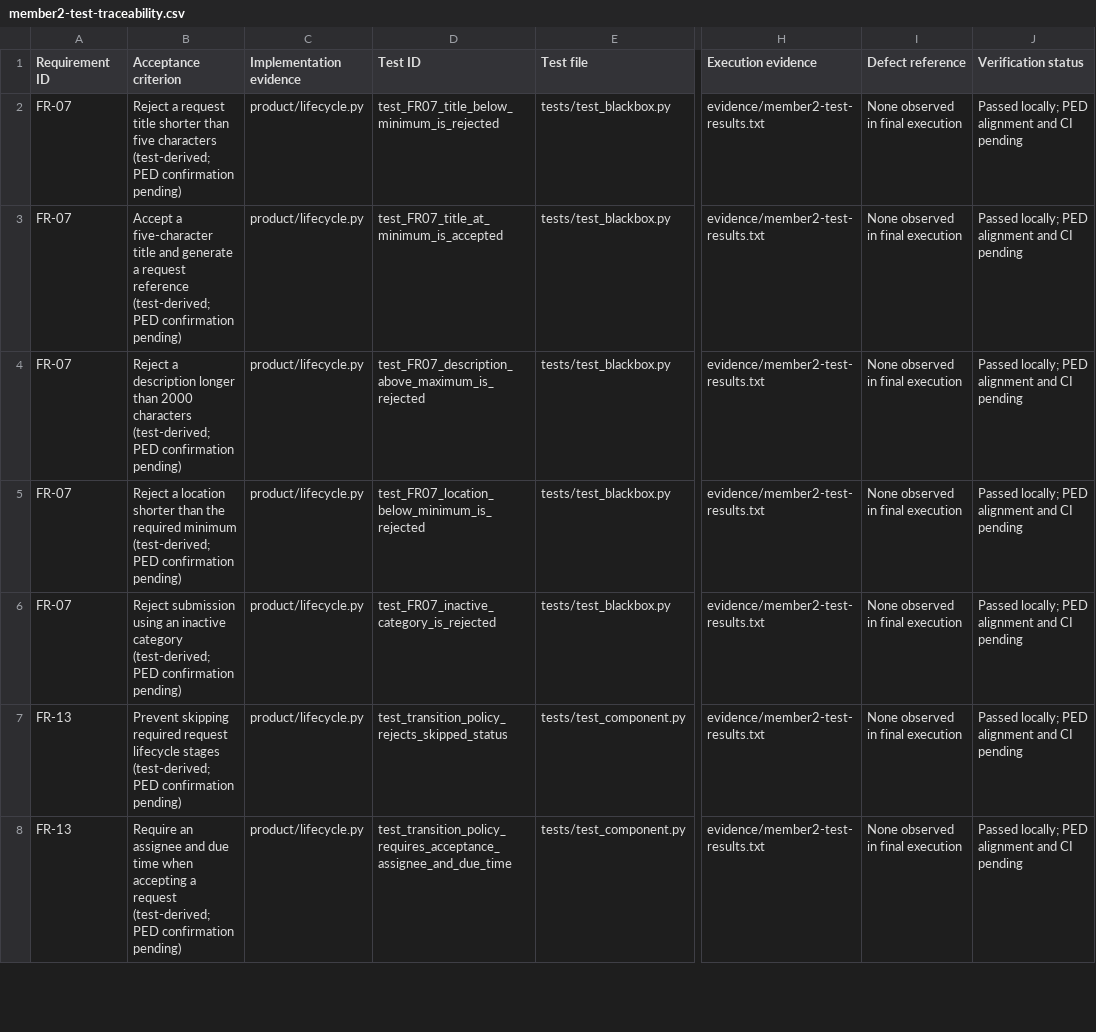
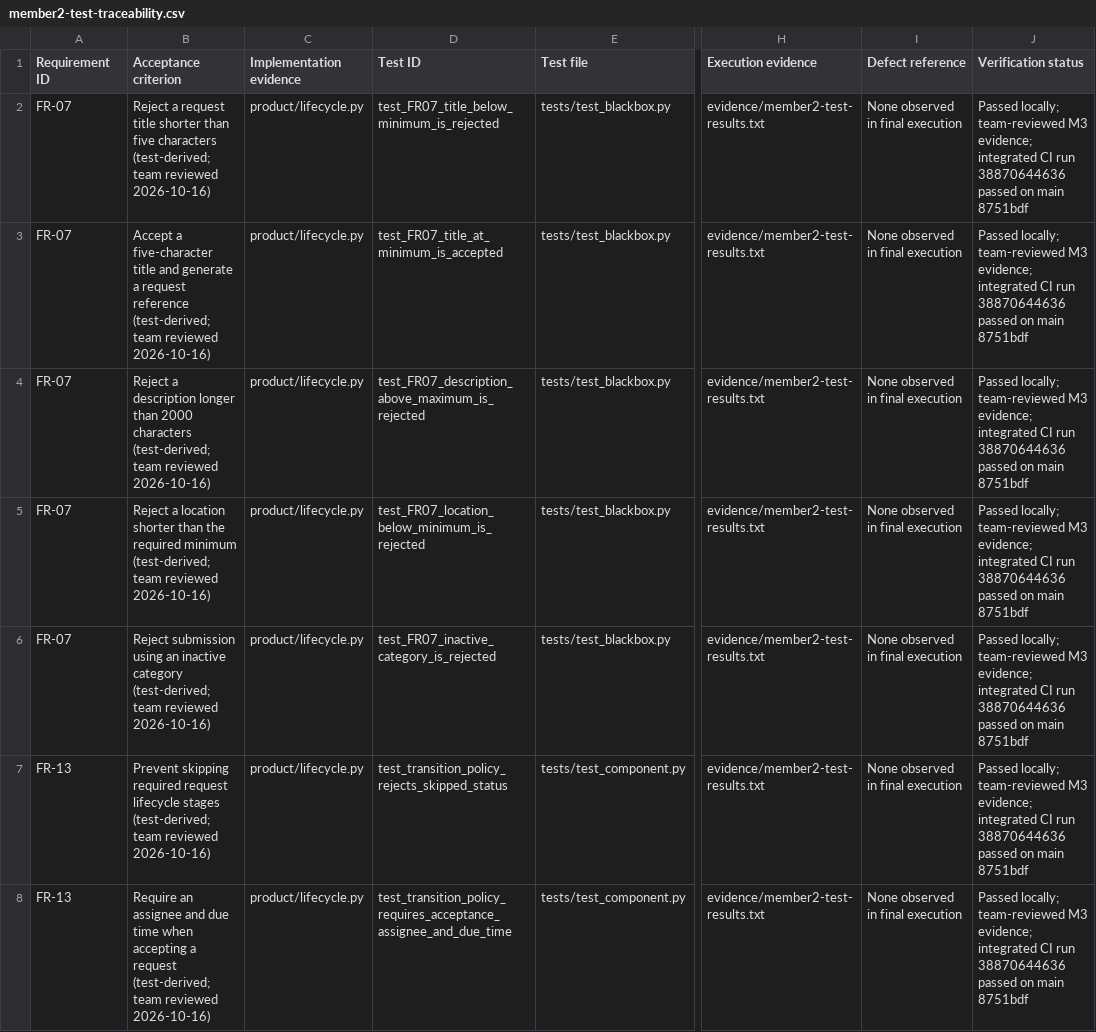
Before and after one commit to VoidMeBro/SEN381-CivicConnect-Lineup, a CSV file: docs/member1_m2/evidence/member2-test-traceability.csv, drawn as a sheet; only a part is shown, gaps mark what is left out; the diff covers the shown part only; the diff names each change by its address in the sheet, - before the commit and + after, or states it on an @@ line.

Commit message:
Update M3 PED for verified local release

```diff
--- a/docs/member1_m2/evidence/member2-test-traceability.csv
+++ b/docs/member1_m2/evidence/member2-test-traceability.csv
-B2 (Acceptance criterion): …characters (test-derived; PED confirmation pending)
+B2 (Acceptance criterion): …characters (test-derived; team reviewed 2026-10-16)
-J2:J8 (Verification status): Passed locally; PED alignment and CI pending
+J2:J8 (Verification status): Passed locally; team-reviewed M3 evidence; integrated CI run 38870644636 passed on main 8751bdf
-B3 (Acceptance criterion): …reference (test-derived; PED confirmation pending)
+B3 (Acceptance criterion): …reference (test-derived; team reviewed 2026-10-16)
-B4 (Acceptance criterion): …characters (test-derived; PED confirmation pending)
+B4 (Acceptance criterion): …characters (test-derived; team reviewed 2026-10-16)
-B5 (Acceptance criterion): …minimum (test-derived; PED confirmation pending)
+B5 (Acceptance criterion): …minimum (test-derived; team reviewed 2026-10-16)
-B6 (Acceptance criterion): …category (test-derived; PED confirmation pending)
+B6 (Acceptance criterion): …category (test-derived; team reviewed 2026-10-16)
-B7 (Acceptance criterion): …stages (test-derived; PED confirmation pending)
+B7 (Acceptance criterion): …stages (test-derived; team reviewed 2026-10-16)
-B8 (Acceptance criterion): …request (test-derived; PED confirmation pending)
+B8 (Acceptance criterion): …request (test-derived; team reviewed 2026-10-16)
```
Also changed, not shown: 58 edited cells elsewhere in this file, docs/member1_m2/evidence/requirement-matrix.csv, 18 other files.
